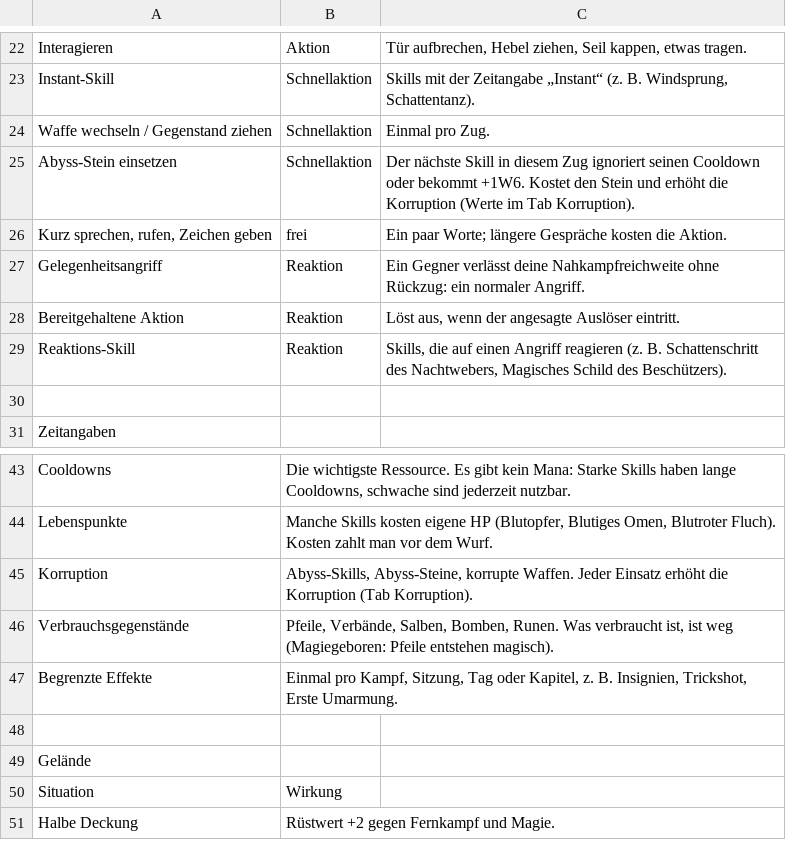
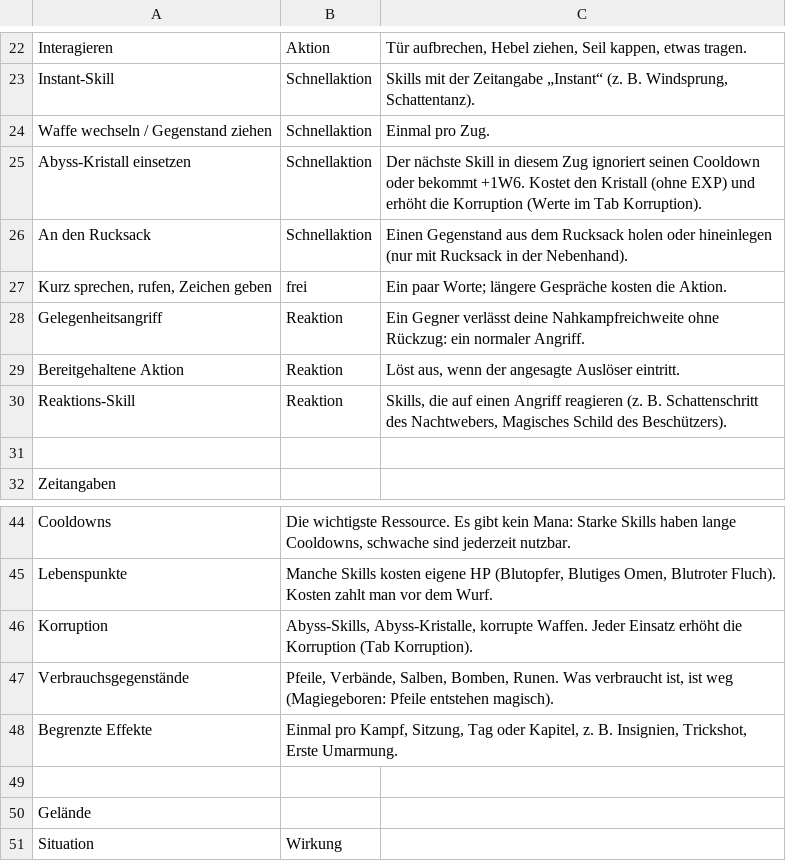
Before and after one commit to Blueyoshi7/hope-lies-within-2, a CSV file: docs/regeln/Kampfablauf.csv, drawn as a sheet; only a part is shown, gaps mark what is left out; the shorter side is filled out with more unchanged rows.

```diff
--- a/docs/regeln/Kampfablauf.csv
+++ b/docs/regeln/Kampfablauf.csv
@@ -24,3 +24,4 @@ Instant-Skill;Schnellaktion;Skills mit der Zeitangabe „Instant“ (z. B. Winds
 Waffe wechseln / Gegenstand ziehen;Schnellaktion;Einmal pro Zug.
-Abyss-Stein einsetzen;Schnellaktion;Der nächste Skill in diesem Zug ignoriert seinen Cooldown oder bekommt +1W6. Kostet den Stein und erhöht die Korruption (Werte im Tab Korruption).
+Abyss-Kristall einsetzen;Schnellaktion;Der nächste Skill in diesem Zug ignoriert seinen Cooldown oder bekommt +1W6. Kostet den Kristall (ohne EXP) und erhöht die Korruption (Werte im Tab Korruption).
+An den Rucksack;Schnellaktion;Einen Gegenstand aus dem Rucksack holen oder hineinlegen (nur mit Rucksack in der Nebenhand).
 Kurz sprechen, rufen, Zeichen geben;frei;"Ein paar Worte; längere Gespräche kosten die Aktion."
@@ -44,3 +45,3 @@ Cooldowns;Die wichtigste Ressource. Es gibt kein Mana: Starke Skills haben lange
 Lebenspunkte;Manche Skills kosten eigene HP (Blutopfer, Blutiges Omen, Blutroter Fluch). Kosten zahlt man vor dem Wurf.
-Korruption;Abyss-Skills, Abyss-Steine, korrupte Waffen. Jeder Einsatz erhöht die Korruption (Tab Korruption).
+Korruption;Abyss-Skills, Abyss-Kristalle, korrupte Waffen. Jeder Einsatz erhöht die Korruption (Tab Korruption).
 Verbrauchsgegenstände;Pfeile, Verbände, Salben, Bomben, Runen. Was verbraucht ist, ist weg (Magiegeboren: Pfeile entstehen magisch).
```
Also changed, not shown: docs/regeln/Abenteurerbedarf.csv, docs/regeln/Bestiarium - Regeln.csv, 45 other files.
